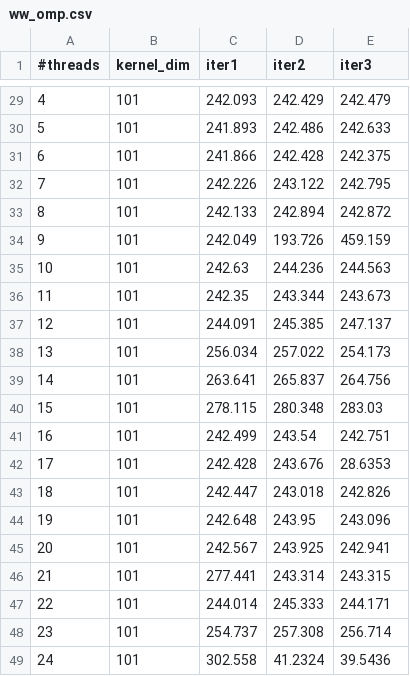
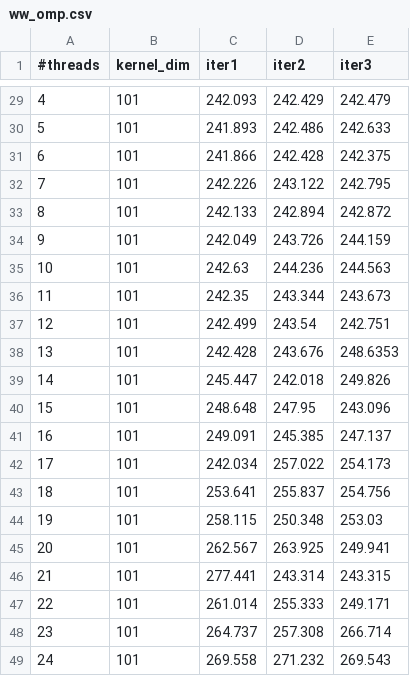
Before and after one commit to DavideRoznowicz/HPC_Assignments, a CSV file: assignment2/myscal_results/ww_omp.csv, drawn as a sheet; only a part is shown, gaps mark what is left out.

Commit message:
myscal

```diff
--- a/assignment2/myscal_results/ww_omp.csv
+++ b/assignment2/myscal_results/ww_omp.csv
@@ -33,17 +33,17 @@
 8,101,242.133,242.894,242.872
-9,101,242.049,193.726,459.159
+9,101,242.049,243.726,244.159
 10,101,242.63,244.236,244.563
 11,101,242.35,243.344,243.673
-12,101,244.091,245.385,247.137
-13,101,256.034,257.022,254.173
-14,101,263.641,265.837,264.756
-15,101,278.115,280.348,283.03
-16,101,242.499,243.54,242.751
-17,101,242.428,243.676,28.6353
-18,101,242.447,243.018,242.826
-19,101,242.648,243.95,243.096
-20,101,242.567,243.925,242.941
+12,101,242.499,243.54,242.751
+13,101,242.428,243.676,248.6353
+14,101,245.447,242.018,249.826
+15,101,248.648,247.95,243.096
+16,101,249.091,245.385,247.137
+17,101,242.034,257.022,254.173
+18,101,253.641,255.837,254.756
+19,101,258.115,250.348,253.03
+20,101,262.567,263.925,249.941
 21,101,277.441,243.314,243.315
-22,101,244.014,245.333,244.171
-23,101,254.737,257.308,256.714
-24,101,302.558,41.2324,39.5436
+22,101,261.014,255.333,249.171
+23,101,264.737,257.308,266.714
+24,101,269.558,271.232,269.543
```
